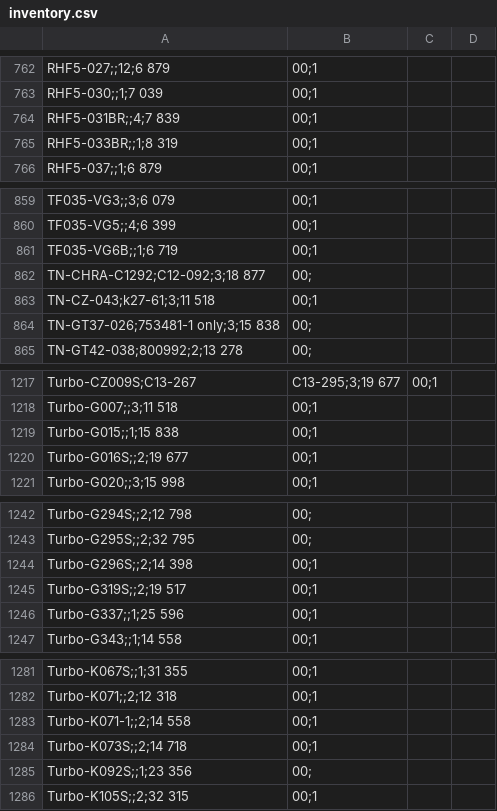
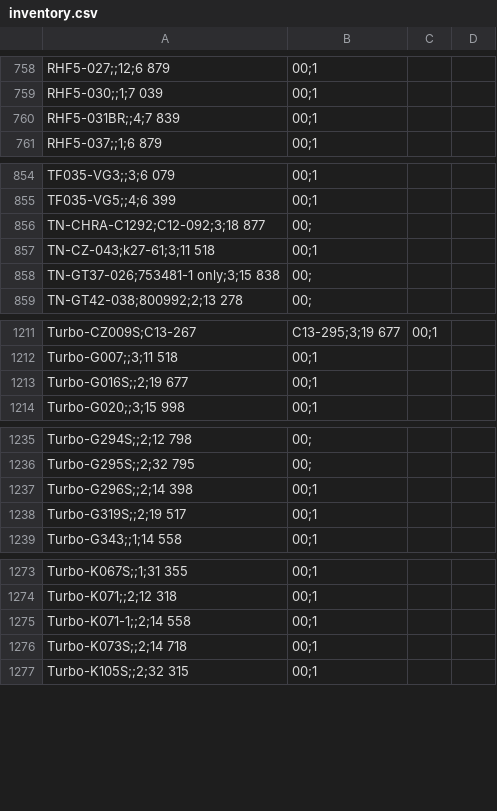
Before and after one commit to Wraithyavich/msktrbnzr_bot, a CSV file: inventory.csv, drawn as a sheet; only a part is shown, gaps mark what is left out; the diff covers the shown part only.

```diff
--- a/inventory.csv
+++ b/inventory.csv
@@ -764,3 +760,2 @@ RHF5-030;;1;7 039,00;1
 RHF5-031BR;;4;7 839,00;1
-RHF5-033BR;;1;8 319,00;1
 RHF5-037;;1;6 879,00;1
@@ -860,3 +855,2 @@ TF035-VG3;;3;6 079,00;1
 TF035-VG5;;4;6 399,00;1
-TF035-VG6B;;1;6 719,00;1
 TN-CHRA-C1292;С12-092;3;18 877,00;
@@ -1218,3 +1212,2 @@ Turbo-CZ009S;С13-267,C13-295;3;19 677,00;1
 Turbo-G007;;3;11 518,00;1
-Turbo-G015;;1;15 838,00;1
 Turbo-G016S;;2;19 677,00;1
@@ -1245,3 +1238,2 @@ Turbo-G296S;;2;14 398,00;1
 Turbo-G319S;;2;19 517,00;1
-Turbo-G337;;1;25 596,00;1
 Turbo-G343;;1;14 558,00;1
@@ -1284,3 +1276,2 @@ Turbo-K071-1;;2;14 558,00;1
 Turbo-K073S;;2;14 718,00;1
-Turbo-K092S;;1;23 356,00;
 Turbo-K105S;;2;32 315,00;1
```
Also changed, not shown: 4 removed rows and 22 edited cells elsewhere in this file.
